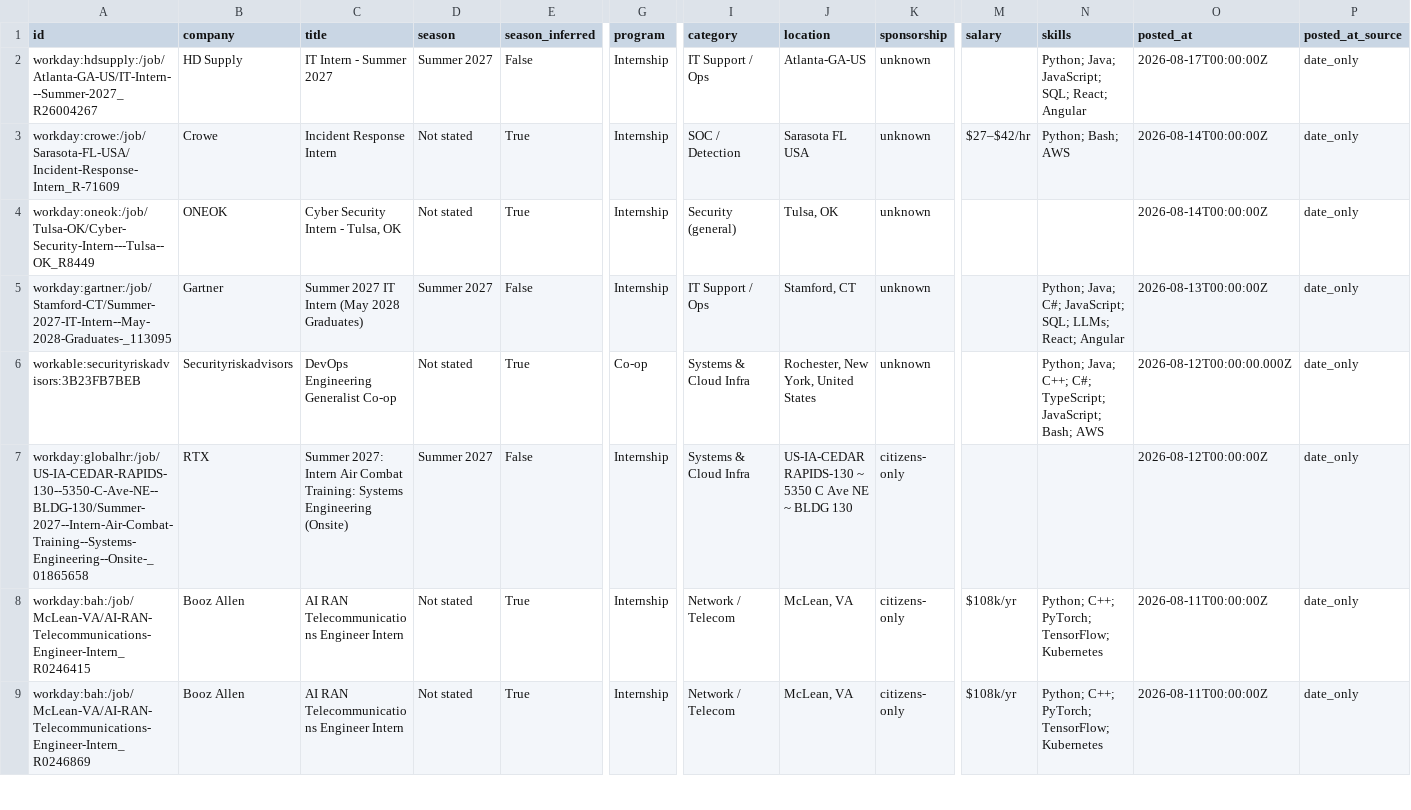
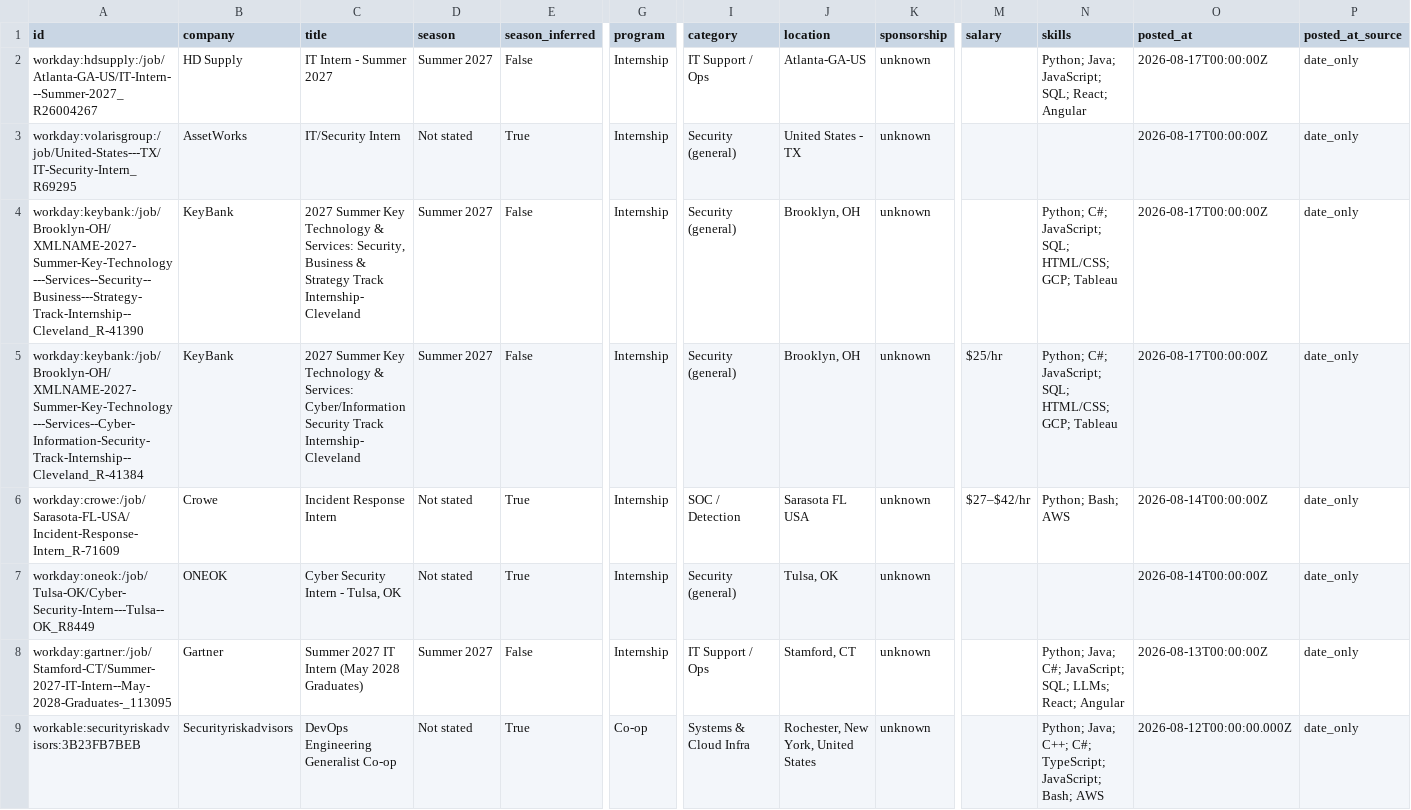
Before and after one commit to ihrtkaii/secnet-internships, a CSV file: data/internships.csv, drawn as a sheet; only a part is shown, gaps mark what is left out; the shorter side is filled out with more unchanged rows; rows hold the shown columns only; the diff names each change by its address in the sheet, - before the commit and + after, or states it on an @@ line.

```diff
--- a/data/internships.csv
+++ b/data/internships.csv
+row 3: workday:volarisgroup:/job/United-States---TX/IT-Security-Intern_R69295 | AssetWorks | IT/Security Intern | Not stated | True | Internship | Security (general) | United States - TX | unknown |  |  | 2026-08-17T00:00:00Z | date_only
+row 4: workday:keybank:/job/Brooklyn-OH/XMLNAME-2027-Summer-Key-Technology---Services--Security--Business---Strategy-Track-Internship--Cleveland_R-41390 | KeyBank | 2027 Summer Key Technology & Services: Security, Business & Strategy Track Internship- Cleveland | Summer 2027 | False | Internship | Security (general) | Brooklyn, OH | unknown |  | Python; C#; JavaScript; SQL; HTML/CSS; GCP; Tableau | 2026-08-17T00:00:00Z | date_only
+row 5: workday:keybank:/job/Brooklyn-OH/XMLNAME-2027-Summer-Key-Technology---Services--Cyber-Information-Security-Track-Internship--Cleveland_R-41384 | KeyBank | 2027 Summer Key Technology & Services: Cyber/Information Security Track Internship- Cleveland | Summer 2027 | False | Internship | Security (general) | Brooklyn, OH | unknown | $25/hr | Python; C#; JavaScript; SQL; HTML/CSS; GCP; Tableau | 2026-08-17T00:00:00Z | date_only
```
Also changed, not shown: docs/internships.csv, 15 other files.
